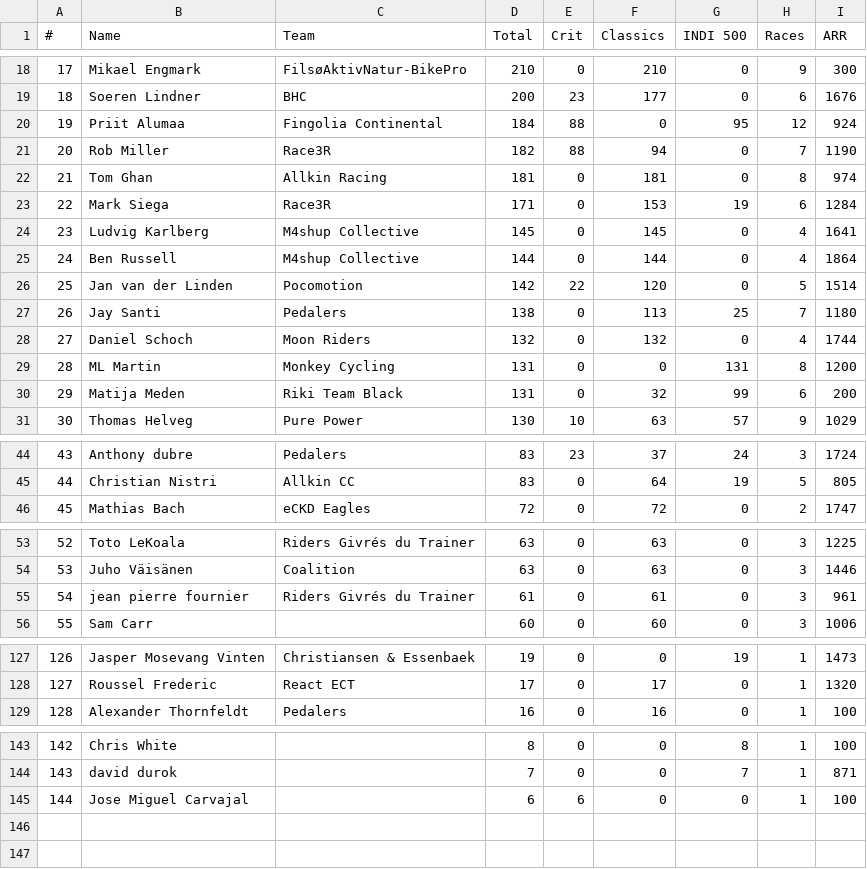
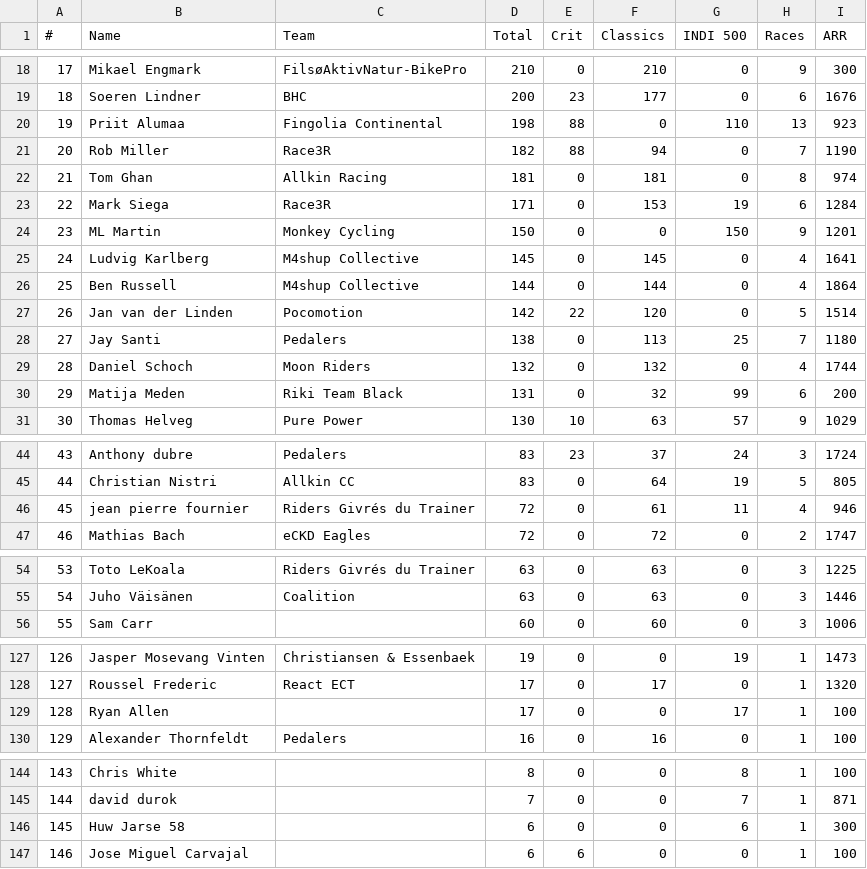
Before and after one commit to somaek/somaek.github.io, a CSV file: arwr.csv, drawn as a sheet; only a part is shown, gaps mark what is left out; removed rows and columns are numbered as before the commit, all else as after; the diff names each change by its address in the sheet, - before the commit and + after, or states it on an @@ line.

Commit message:
Flat: latest data (2026-01-08T15:15:28.850Z) {   "date": "2026-01-08T15:15:28.850Z",   "files": [     {       "name": "arwr.csv",       "deltaBytes": 68,       "source": "https://docs.google.com/spreadsheets/d/e/2PACX-1vTFFpRBp56INVL1XqmHbGBrISvVdzqQ1C3N-sf9xox4oJugyPqYw7OwbxpkyolEjx8BPIkd7mb2ICza/pub?gid=745704294&single=true&output=csv"     },     {       "name": "INDI500D.csv",       "deltaBytes": -174,       "source": "https://docs.google.com/spreadsheets/d/e/2PACX-1vRi7daX6SydkW-0Cq75kHiWdOLVbuVcz8eVNFzNZ9YVTx4LhMJsfxh5sknLQ2qyZ7Zk3jJZftensLPq/pub?gid=1930646479&single=true&output=csv"     },     {       "name": "INDI500P.csv",       "deltaBytes": 306,       "source": "https://docs.google.com/spreadsheets/d/e/2PACX-1vRi7daX6SydkW-0Cq75kHiWdOLVbuVcz8eVNFzNZ9YVTx4LhMJsfxh5sknLQ2qyZ7Zk3jJZftensLPq/pub?gid=436262005&single=true&output=csv"     },     {       "name": "INDI500G.csv",       "deltaBytes": 5875,       "source": "https://docs.google.com/spreadsheets/d/e/2PACX-1vRi7daX6SydkW-0Cq75kHiWdOLVbuVcz8eVNFzNZ9YVTx4LhMJsfxh5sknLQ2qyZ7Zk3jJZftensLPq/pub?gid=1868790515&single=true&output=csv"     },     {       "name": "INDI500S.csv",       "deltaBytes": 13058,       "source": "https://docs.google.com/spreadsheets/d/e/2PACX-1vRi7daX6SydkW-0Cq75kHiWdOLVbuVcz8eVNFzNZ9YVTx4LhMJsfxh5sknLQ2qyZ7Zk3jJZftensLPq/pub?gid=1053430943&single=true&output=csv"     }   ] }

```diff
--- a/arwr.csv
+++ b/arwr.csv
-D20 (Total): 184
+D20 (Total): 198
-G20 (INDI 500): 95
+G20 (INDI 500): 110
-H20 (Races): 12
+H20 (Races): 13
-I20 (ARR): 924
+I20 (ARR): 923
+row 24: 23 | ML Martin | Monkey Cycling | 150 | 0 | 0 | 150 | 9 | 1201
@@ column A (#) renumbered from row 25 down @@
-row 29: 28 | ML Martin | Monkey Cycling | 131 | 0 | 0 | 131 | 8 | 1200
+row 46: 45 | jean pierre fournier | Riders Givrés du Trainer | 72 | 0 | 61 | 11 | 4 | 946
-row 55: 54 | jean pierre fournier | Riders Givrés du Trainer | 61 | 0 | 61 | 0 | 3 | 961
+row 129: 128 | Ryan Allen |  | 17 | 0 | 0 | 17 | 1 | 100
+row 146: 145 | Huw Jarse 58 |  | 6 | 0 | 0 | 6 | 1 | 300
```
Also changed, not shown: INDI500D.csv, INDI500G.csv, 2 other files.
